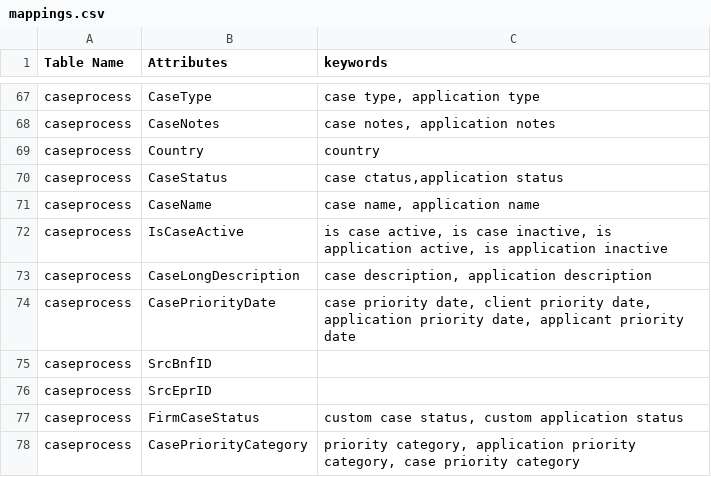
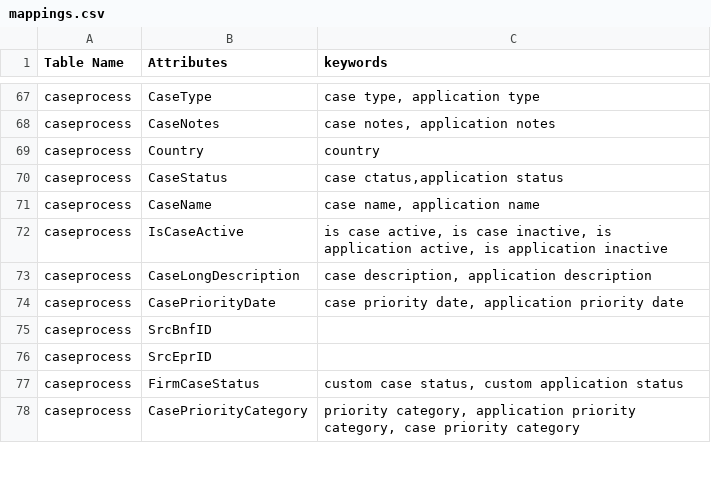
Before and after one commit to shwetaps605/NLP-to-SQL, a CSV file: mappings.csv, drawn as a sheet; only a part is shown, gaps mark what is left out; the diff covers the shown part only.

```diff
--- a/mappings.csv
+++ b/mappings.csv
@@ -73,3 +73,3 @@ caseprocess,IsCaseActive,"is case active, is case inactive, is application activ
 caseprocess,CaseLongDescription,"case description, application description"
-caseprocess,CasePriorityDate,"case priority date, client priority date, application priority date, applicant priority date"
+caseprocess,CasePriorityDate,"case priority date, application priority date"
 caseprocess,SrcBnfID,
```
Also changed, not shown: 12 edited cells elsewhere in this file, 4 other files.
